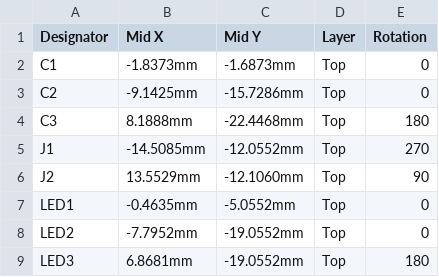
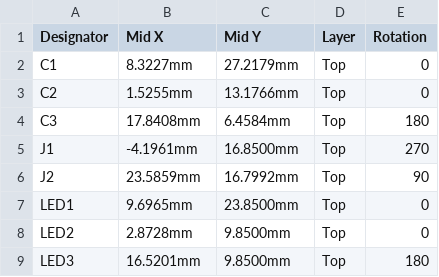
Before and after one commit to eSpark-Backup/jakekrum-catanboard, a CSV file: Deliverables/Secondary PCB/_Pick n Place/Centroid File.csv, drawn as a sheet.

```diff
--- a/Deliverables/Secondary PCB/_Pick n Place/Centroid File.csv
+++ b/Deliverables/Secondary PCB/_Pick n Place/Centroid File.csv
@@ -1,9 +1,9 @@
 Designator,Mid X,Mid Y,Layer,Rotation
-C1,-1.8373mm,-1.6873mm,Top,0
-C2,-9.1425mm,-15.7286mm,Top,0
-C3,8.1888mm,-22.4468mm,Top,180
-J1,-14.5085mm,-12.0552mm,Top,270
-J2,13.5529mm,-12.1060mm,Top,90
-LED1,-0.4635mm,-5.0552mm,Top,0
-LED2,-7.7952mm,-19.0552mm,Top,0
-LED3,6.8681mm,-19.0552mm,Top,180
+C1,8.3227mm,27.2179mm,Top,0
+C2,1.5255mm,13.1766mm,Top,0
+C3,17.8408mm,6.4584mm,Top,180
+J1,-4.1961mm,16.8500mm,Top,270
+J2,23.5859mm,16.7992mm,Top,90
+LED1,9.6965mm,23.8500mm,Top,0
+LED2,2.8728mm,9.8500mm,Top,0
+LED3,16.5201mm,9.8500mm,Top,180
```
Also changed, not shown: Deliverables/Secondary PCB/_Pick n Place/Pick Place for Secondary_PCB.csv, Design Files/Catan_Board/Secondary_PCB/_Pick n Place/Centroid File.csv, 56 other files.
